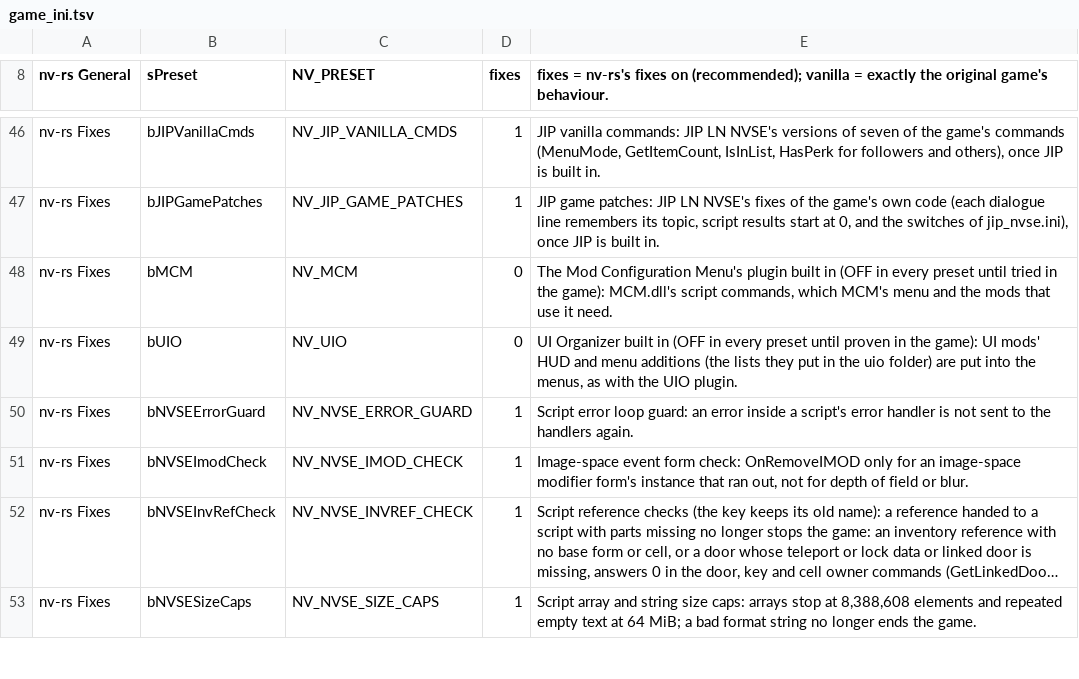
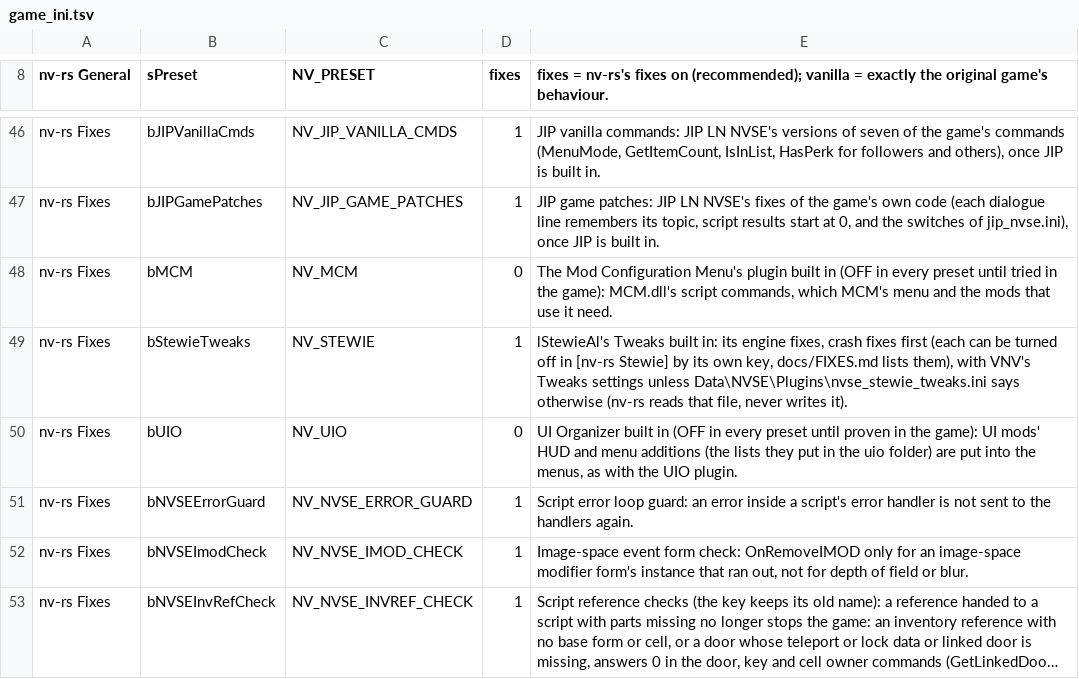
Before and after one commit to JorisJonkers-dev/nv-rs, a TSV file: crates/host/data/game_ini.tsv, drawn as a sheet; only a part is shown, gaps mark what is left out; the shorter side is filled out with more unchanged rows; long unchanged cells end in ….

Commit message:
chore: lStewieAl's Tweaks built in: its framework (each fix a row with its own off key, VNV's settin
* lStewieAl's Tweaks built in: its rows, VNV's settings under the player's INI, and its first crash fix

Each change Tweaks makes to the game is a row of its own: one bit the patched translation tests,
an off key in Fallout.ini's [nv-rs Stewie] and Tweaks' own [Tweaks] key where it has one. The
host row NV_STEWIE (bStewieTweaks) is on in the fixes preset and off in vanilla; with it on, xNVSE
lists "lStewieAl's Tweaks" 1005 (IsPluginInstalled, GetPluginVersion). The settings table holds
every key Tweaks' code reads with its code default and VNV's value (MIT); the port's defaults are
VNV's, and the player's nvse_stewie_tweaks.ini is read over them key by key by SimpleIni's rules
(bMissingKeysAsTweaks=1: a missing key takes Tweaks' code default, as Tweaks does). The port never
writes the file. A built-in that reads no co-save section of its own leaves its section to the
co-save keep row, so Tweaks' records survive. First row: S0079, the dialogue speaker's null check
(00935d90 at 0x935E35).

* Host test: the Tweaks row follows the preset and its keys reach the install

* Reader test: plain hex escapes for the UTF-16 bytes

* Tweaks not reported as installed until its script commands are built

IsPluginInstalled and GetPluginVersion answer for it as for a plugin not loaded (its record kept
unlisted, opcode base and co-save handling as before); the fixes work regardless.

Upstream-Author: slaterain, 2026-11-18
Upstream-Commit: f38894c59b846d29f1a4fb2f185605d4617e9c41

```diff
--- a/crates/host/data/game_ini.tsv
+++ b/crates/host/data/game_ini.tsv
@@ -48,2 +48,3 @@ nv-rs Fixes	bJIPGamePatches	NV_JIP_GAME_PATCHES	1	JIP game patches: JIP LN NVSE'
 nv-rs Fixes	bMCM	NV_MCM	0	The Mod Configuration Menu's plugin built in (OFF in every preset until tried in the game): MCM.dll's script commands, which MCM's menu and the mods that use it need.
+nv-rs Fixes	bStewieTweaks	NV_STEWIE	1	lStewieAl's Tweaks built in: its engine fixes, crash fixes first (each can be turned off in [nv-rs Stewie] by its own key, docs/FIXES.md lists them), with VNV's Tweaks settings unless Data\NVSE\Plugins\nvse_stewie_tweaks.ini says otherwise (nv-rs reads that file, never writes it).
 nv-rs Fixes	bUIO	NV_UIO	0	UI Organizer built in (OFF in every preset until proven in the game): UI mods' HUD and menu additions (the lists they put in the uio folder) are put into the menus, as with the UIO plugin.
```
Also changed, not shown: 23 other files.
